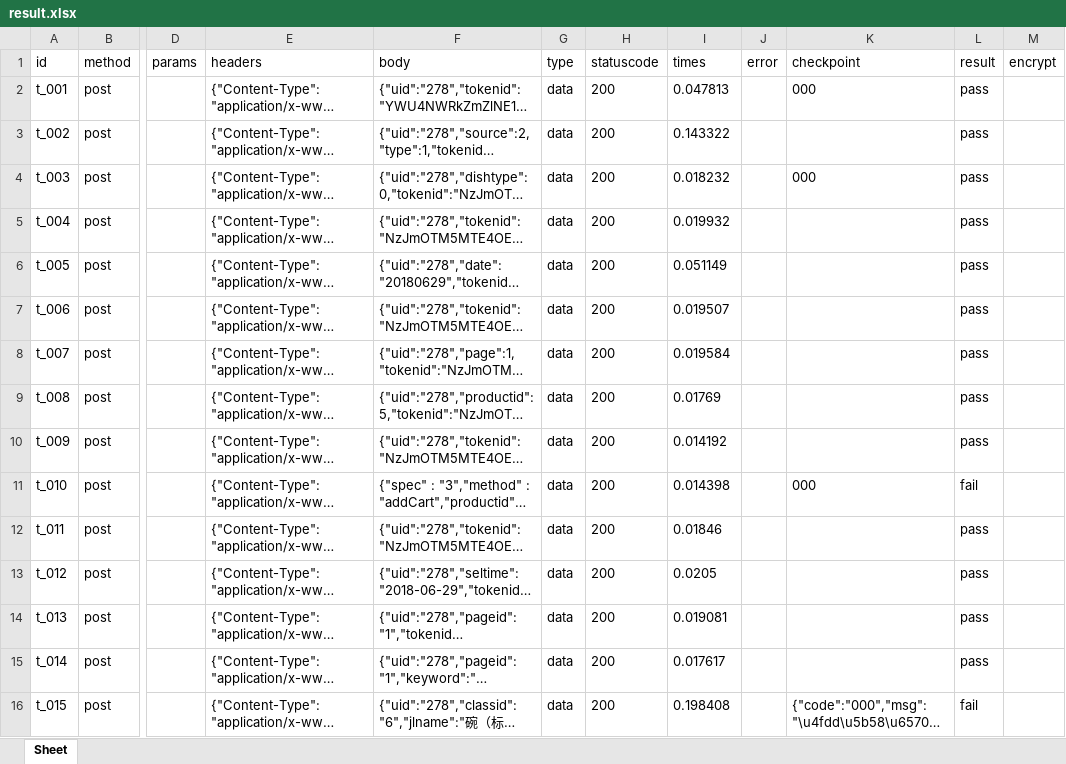
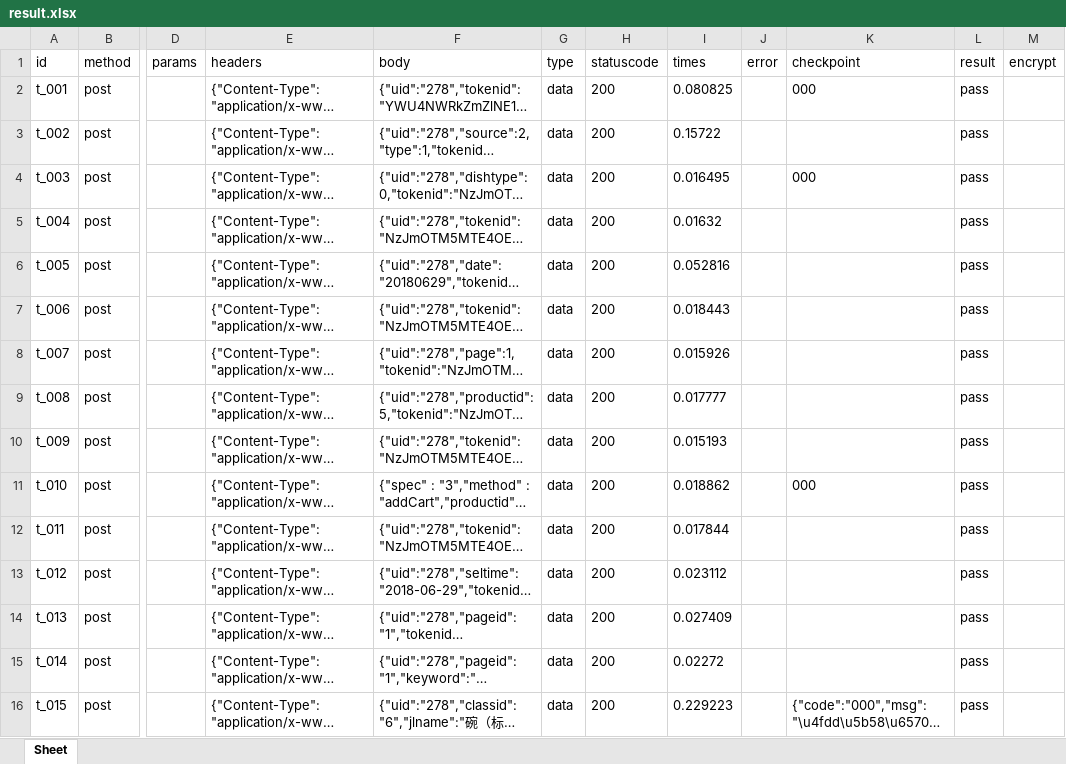
Before and after one commit to Hello-T/Automation, an Excel workbook: API_automation/excelddtdriver/report/result.xlsx, sheet Sheet, drawn as a sheet; only a part is shown, gaps mark what is left out; long unchanged cells end in …; values as stored, in another font and other column widths than the file's, no borders; the diff names each change by its address in the sheet, - before the commit and + after, or states it on an @@ line.

```diff
--- a/API_automation/excelddtdriver/report/result.xlsx (sheet Sheet)
+++ b/API_automation/excelddtdriver/report/result.xlsx (sheet Sheet)
-I2 (times): 0.047813
+I2 (times): 0.080825
-I3 (times): 0.143322
+I3 (times): 0.15722
-I4 (times): 0.018232
+I4 (times): 0.016495
-I5 (times): 0.019932
+I5 (times): 0.01632
-I6 (times): 0.051149
+I6 (times): 0.052816
-I7 (times): 0.019507
+I7 (times): 0.018443
-I8 (times): 0.019584
+I8 (times): 0.015926
-I9 (times): 0.01769
+I9 (times): 0.017777
-I10 (times): 0.014192
+I10 (times): 0.015193
-I11 (times): 0.014398
+I11 (times): 0.018862
-L11 (result): fail
+L11 (result): pass
-I12 (times): 0.01846
+I12 (times): 0.017844
-I13 (times): 0.0205
+I13 (times): 0.023112
-I14 (times): 0.019081
+I14 (times): 0.027409
-I15 (times): 0.017617
+I15 (times): 0.02272
-I16 (times): 0.198408
+I16 (times): 0.229223
-L16 (result): fail
+L16 (result): pass
```
Also changed, not shown: 6 other files.
